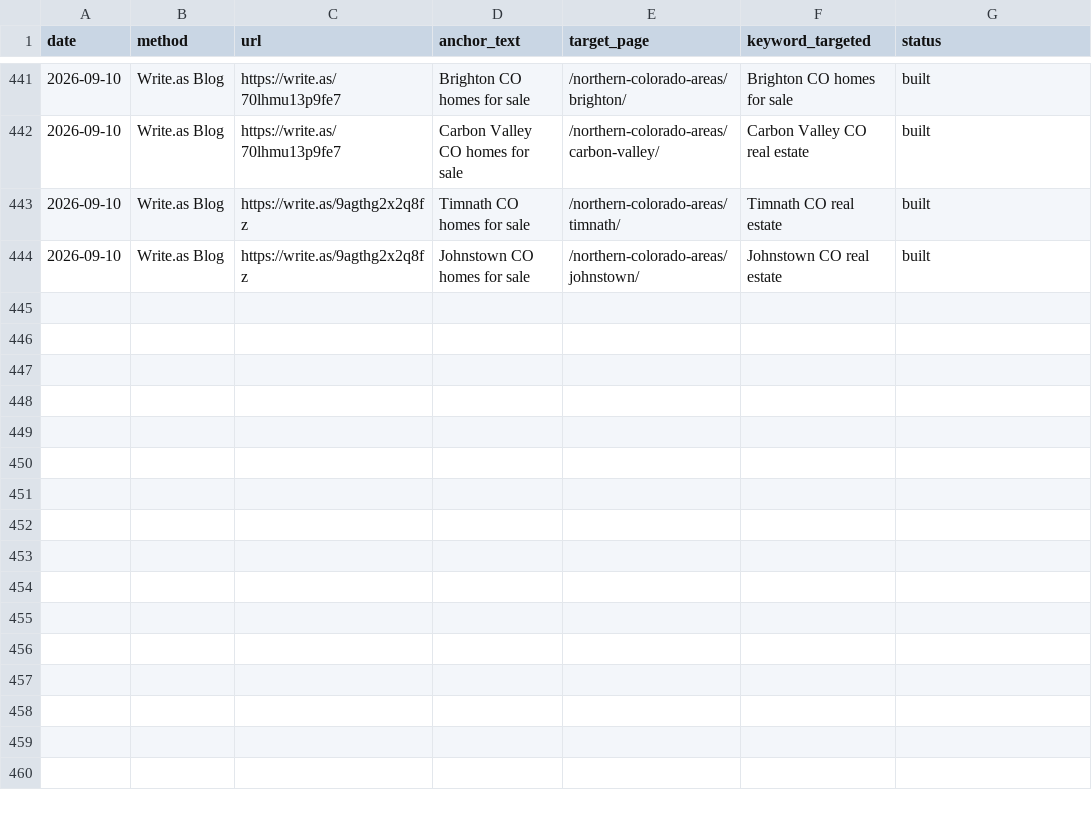
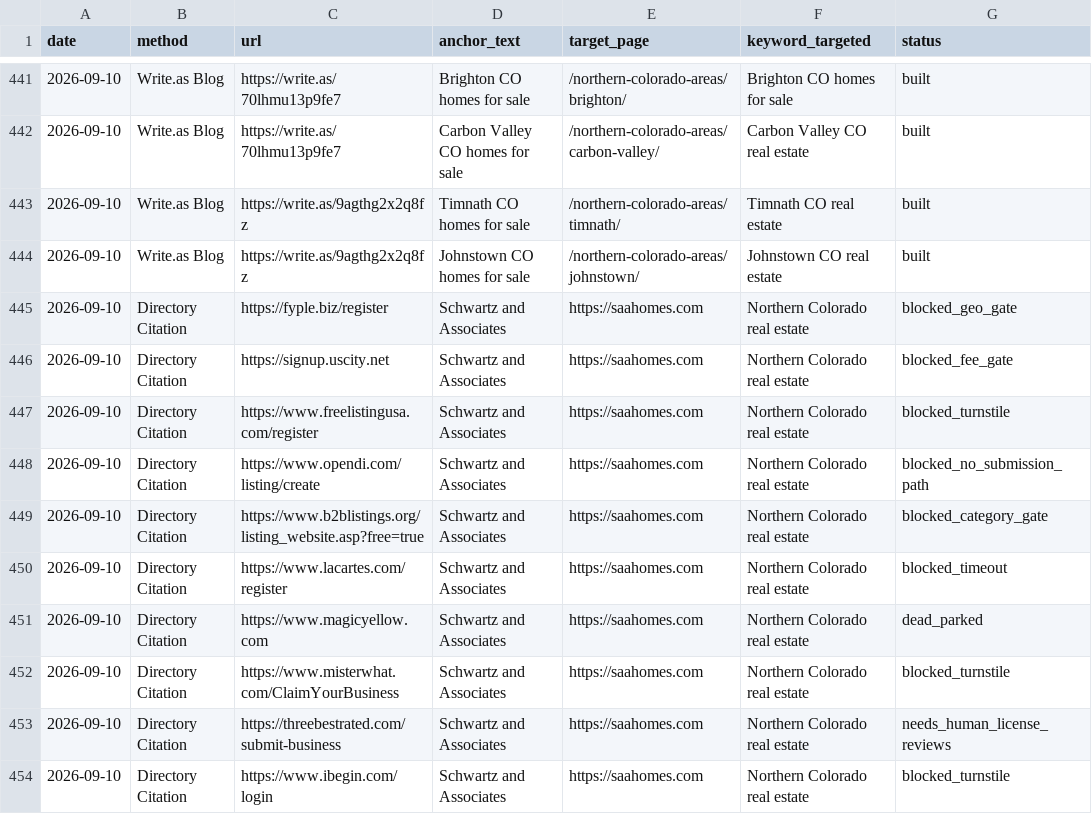
Before and after one commit to adamsch0100/saahomes, a CSV file: hermes/backlinks-log.csv, drawn as a sheet; only a part is shown, gaps mark what is left out.

Commit message:
backlinks: citation cron 2026-09-10 — re-verified 10/10 target directories blocked/dead/fee-gated (0 built); tracker sweep + CSV rows [cron]

```diff
--- a/hermes/backlinks-log.csv
+++ b/hermes/backlinks-log.csv
@@ -444 +444,11 @@ date,method,url,anchor_text,target_page,keyword_targeted,status
 2026-09-10,Write.as Blog,https://write.as/9agthg2x2q8fz,Johnstown CO homes for sale,/northern-colorado-areas/johnstown/,Johnstown CO real estate,built
+2026-09-10,Directory Citation,https://fyple.biz/register,Schwartz and Associates,https://saahomes.com,Northern Colorado real estate,blocked_geo_gate
+2026-09-10,Directory Citation,https://signup.uscity.net,Schwartz and Associates,https://saahomes.com,Northern Colorado real estate,blocked_fee_gate
+2026-09-10,Directory Citation,https://www.freelistingusa.com/register,Schwartz and Associates,https://saahomes.com,Northern Colorado real estate,blocked_turnstile
+2026-09-10,Directory Citation,https://www.opendi.com/listing/create,Schwartz and Associates,https://saahomes.com,Northern Colorado real estate,blocked_no_submission_path
+2026-09-10,Directory Citation,https://www.b2blistings.org/listing_website.asp?free=true,Schwartz and Associates,https://saahomes.com,Northern Colorado real estate,blocked_category_gate
+2026-09-10,Directory Citation,https://www.lacartes.com/register,Schwartz and Associates,https://saahomes.com,Northern Colorado real estate,blocked_timeout
+2026-09-10,Directory Citation,https://www.magicyellow.com,Schwartz and Associates,https://saahomes.com,Northern Colorado real estate,dead_parked
+2026-09-10,Directory Citation,https://www.misterwhat.com/ClaimYourBusiness,Schwartz and Associates,https://saahomes.com,Northern Colorado real estate,blocked_turnstile
+2026-09-10,Directory Citation,https://threebestrated.com/submit-business,Schwartz and Associates,https://saahomes.com,Northern Colorado real estate,needs_human_license_reviews
+2026-09-10,Directory Citation,https://www.ibegin.com/login,Schwartz and Associates,https://saahomes.com,Northern Colorado real estate,blocked_turnstile
```
Also changed, not shown: 1 other file.
